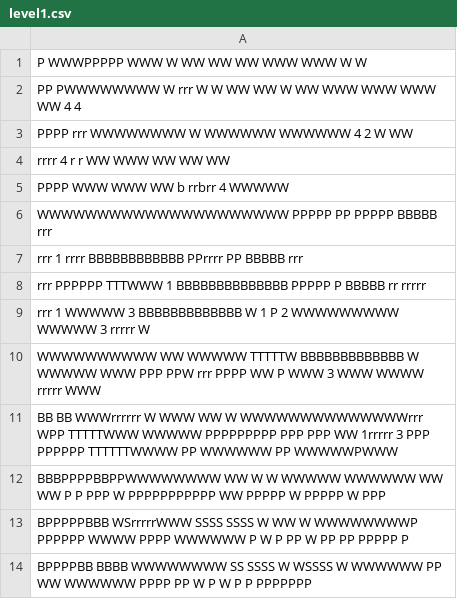
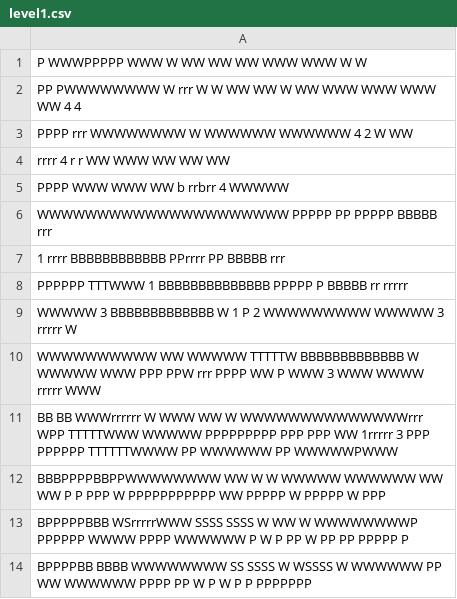
Before and after one commit to Fatima8370/Sonic-Classic-Heros, a CSV file: Sonic Classic Heros/Final Project/Data/Level/level1.csv, drawn as a sheet.

```diff
--- a/Sonic Classic Heros/Final Project/Data/Level/level1.csv
+++ b/Sonic Classic Heros/Final Project/Data/Level/level1.csv
@@ -6,5 +6,5 @@
                                                                 WWWWWWWWWWWWWWWWWWWWW                PPPPP                         PP                     PPPPP      BBBBB rrr
-   rrr                1        rrrr                             BBBBBBBBBBBB                                              PPrrrr  PP                                 BBBBB rrr
-   rrr             PPPPPP     TTTWWW   1                      BBBBBBBBBBBBBB                                               PPPPP  P                                  BBBBB  rr                 rrrrr
-   rrr   1                          WWWWW    3                 BBBBBBBBBBBBB                 W     1                              P                            2     WWWWWWWWW        WWWWW  3 rrrrr   W
+                      1        rrrr                             BBBBBBBBBBBB                                              PPrrrr  PP                                 BBBBB rrr
+                   PPPPPP     TTTWWW   1                      BBBBBBBBBBBBBB                                               PPPPP  P                                  BBBBB  rr                 rrrrr
+                                   WWWWW    3                 BBBBBBBBBBBBB                 W     1                              P                            2     WWWWWWWWW        WWWWW  3 rrrrr   W
 WWWWWWWWWW                              WW  WWWWW     TTTTTW   BBBBBBBBBBBBB                 W  WWWWW   WWW         PPP          PPW     rrr     PPPP               WW  P    WWW 3  WWW   WWWW rrrrr WWW
```
Also changed, not shown: 33 other files.
